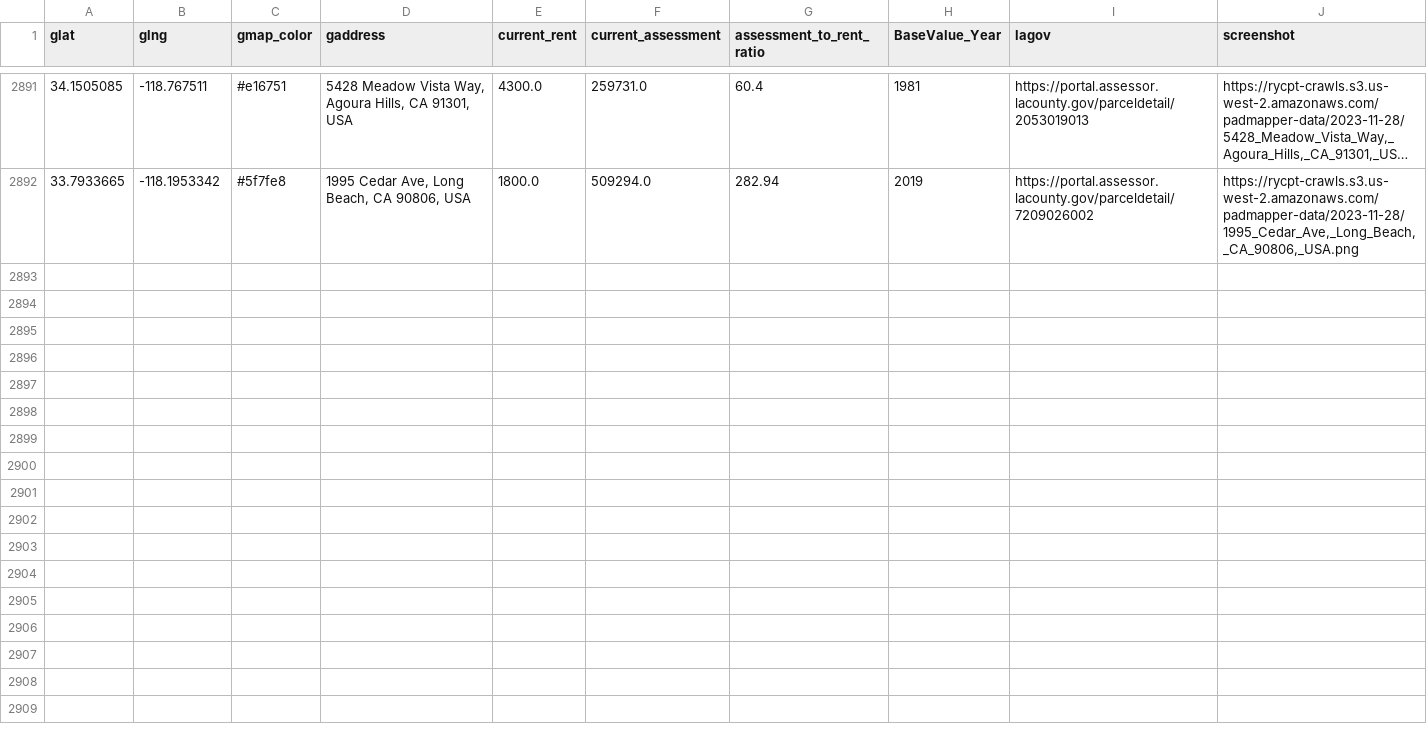
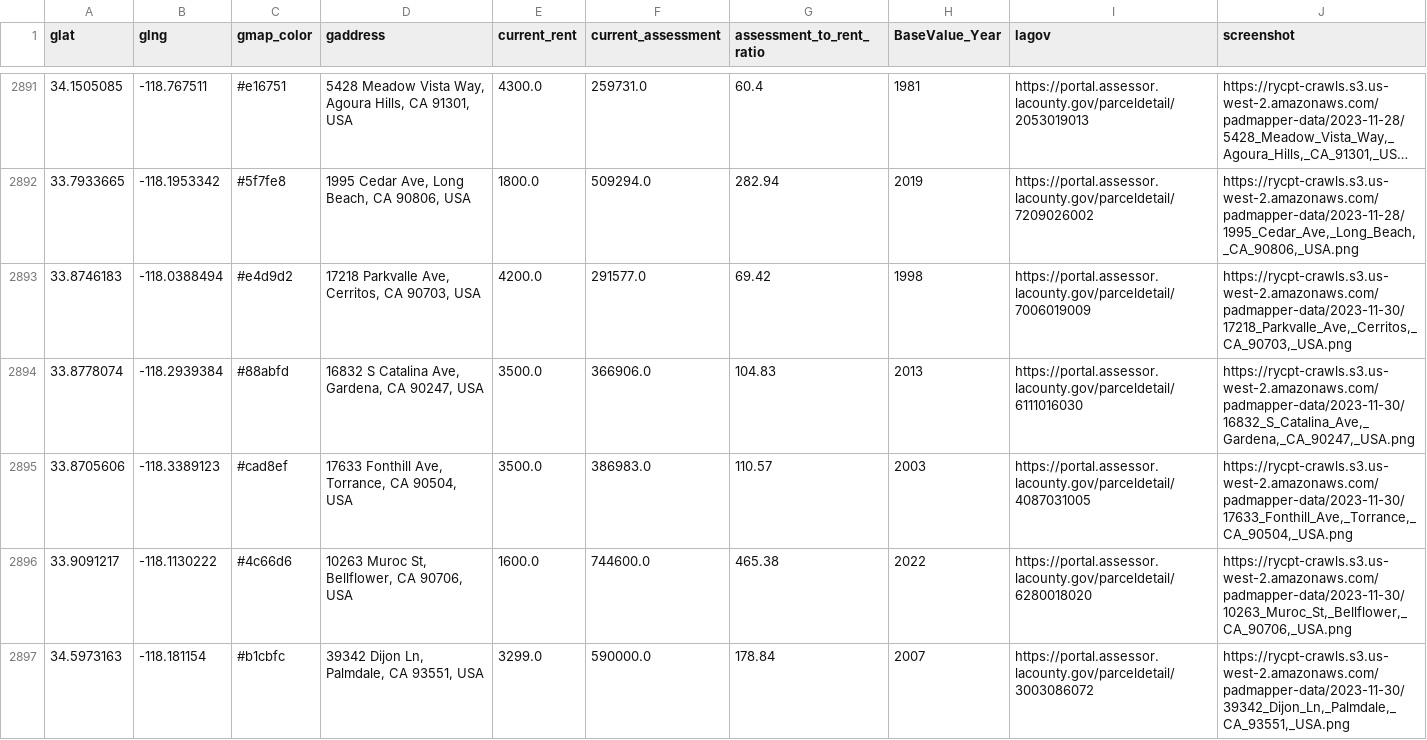
Before and after one commit to rcompton/ryancompton.net, a TSV file: assets/taxrentlocations.tsv, drawn as a sheet; only a part is shown, gaps mark what is left out; long unchanged cells end in …; the diff covers the shown part only; the diff names each change by its address in the sheet, - before the commit and + after, or states it on an @@ line.

```diff
--- a/assets/taxrentlocations.tsv
+++ b/assets/taxrentlocations.tsv
+row 2893: 33.8746183 | -118.0388494 | #e4d9d2 | 17218 Parkvalle Ave, Cerritos, CA 90703, USA | 4200.0 | 291577.0 | 69.42 | 1998 | https://portal.assessor.lacounty.gov/parceldetail/7006019009 | https://rycpt-crawls.s3.us-west-2.amazonaws.com/padmapper-data/2023-11-30/17218_Parkvalle_Ave,_Cerritos,_CA_90703,_USA.png
+row 2894: 33.8778074 | -118.2939384 | #88abfd | 16832 S Catalina Ave, Gardena, CA 90247, USA | 3500.0 | 366906.0 | 104.83 | 2013 | https://portal.assessor.lacounty.gov/parceldetail/6111016030 | https://rycpt-crawls.s3.us-west-2.amazonaws.com/padmapper-data/2023-11-30/16832_S_Catalina_Ave,_Gardena,_CA_90247,_USA.png
+row 2895: 33.8705606 | -118.3389123 | #cad8ef | 17633 Fonthill Ave, Torrance, CA 90504, USA | 3500.0 | 386983.0 | 110.57 | 2003 | https://portal.assessor.lacounty.gov/parceldetail/4087031005 | https://rycpt-crawls.s3.us-west-2.amazonaws.com/padmapper-data/2023-11-30/17633_Fonthill_Ave,_Torrance,_CA_90504,_USA.png
+row 2896: 33.9091217 | -118.1130222 | #4c66d6 | 10263 Muroc St, Bellflower, CA 90706, USA | 1600.0 | 744600.0 | 465.38 | 2022 | https://portal.assessor.lacounty.gov/parceldetail/6280018020 | https://rycpt-crawls.s3.us-west-2.amazonaws.com/padmapper-data/2023-11-30/10263_Muroc_St,_Bellflower,_CA_90706,_USA.png
+row 2897: 34.5973163 | -118.181154 | #b1cbfc | 39342 Dijon Ln, Palmdale, CA 93551, USA | 3299.0 | 590000.0 | 178.84 | 2007 | https://portal.assessor.lacounty.gov/parceldetail/3003086072 | https://rycpt-crawls.s3.us-west-2.amazonaws.com/padmapper-data/2023-11-30/39342_Dijon_Ln,_Palmdale,_CA_93551,_USA.png
```
Also changed, not shown: 13 added rows elsewhere in this file, 2 other files.
